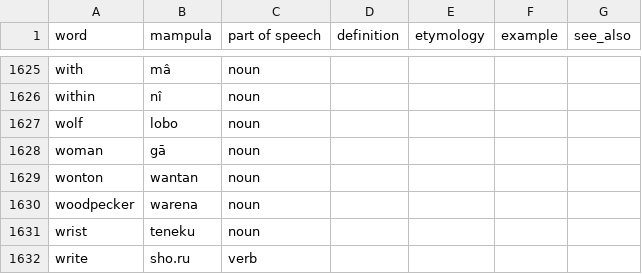
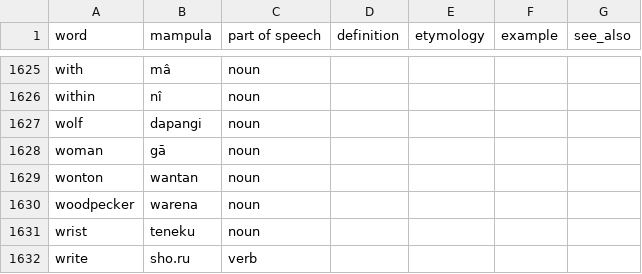
Before and after one commit to AlexAndPedro/alexandpedro.github.io, a CSV file: data/word_data.csv, drawn as a sheet; only a part is shown, gaps mark what is left out.

Commit message:
Update word_data.csv

```diff
--- a/data/word_data.csv
+++ b/data/word_data.csv
@@ -1626,3 +1626,3 @@ with,mâ,noun,,,,
 within,nî,noun,,,,
-wolf,lobo,noun,,,,
+wolf,dapangi,noun,,,,
 woman,gā,noun,,,,
```
